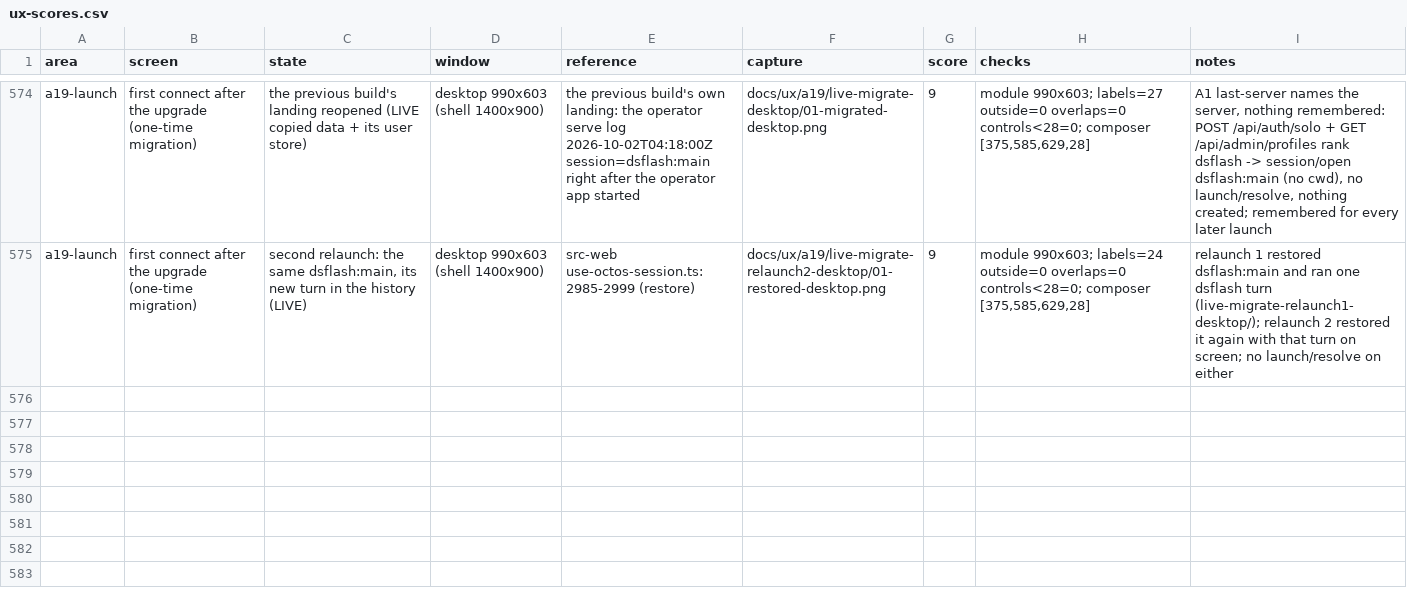
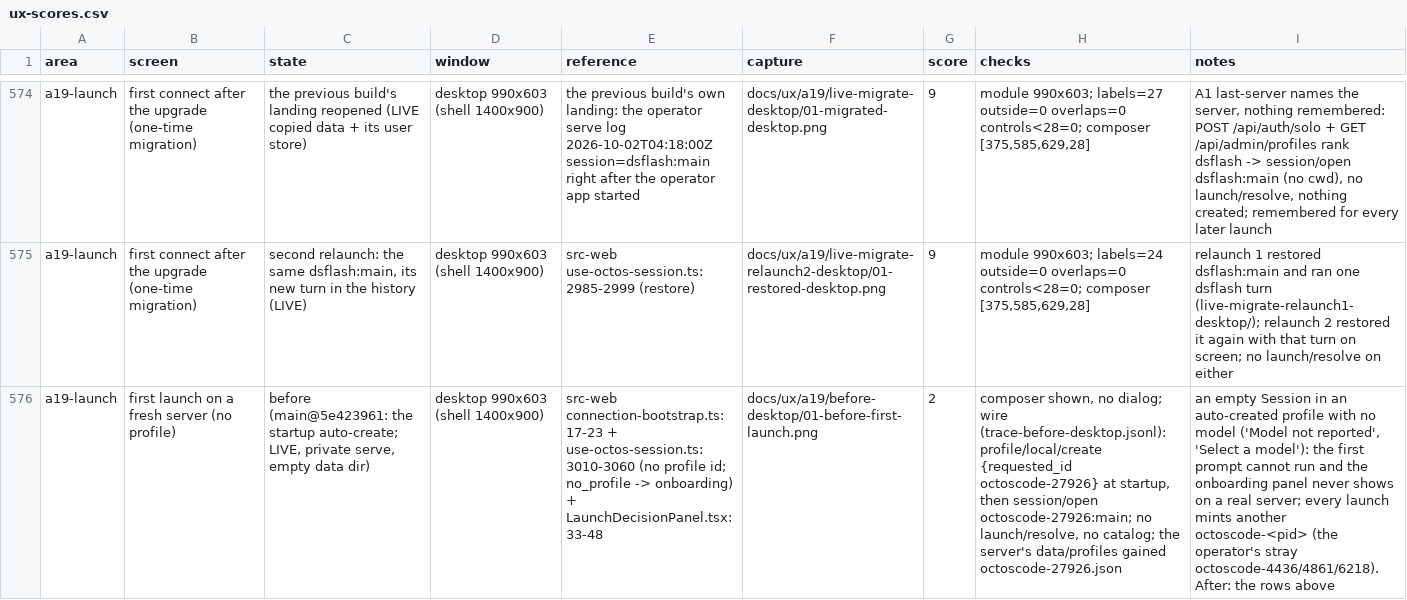
Before and after one commit to octos-org/octoscode-app, a CSV file: docs/ux-scores.csv, drawn as a sheet; only a part is shown, gaps mark what is left out; the diff names each change by its address in the sheet, - before the commit and + after, or states it on an @@ line.

```diff
--- a/docs/ux-scores.csv
+++ b/docs/ux-scores.csv
+row 576: a19-launch | first launch on a fresh server (no profile) | before (main@5e423961: the startup auto-create; LIVE, private serve, empty data dir) | desktop 990x603 (shell 1400x900) | src-web connection-bootstrap.ts:17-23 + use-octos-session.ts:3010-3060 (no profile id; no_profile -> onboarding) + LaunchDecisionPanel.tsx:33-48 | docs/ux/a19/before-desktop/01-before-first-launch.png | 2 | composer shown, no dialog; wire (trace-before-desktop.jsonl): profile/local/create {requested_id octoscode-27926} at startup, then session/open octoscode-27926:main; no launch/resolve, no catalog; the server's data/profiles gained octoscode-27926.json | an empty Session in an auto-created profile with no model ('Model not reported', 'Select a model'): the first prompt cannot run and the onboarding panel never shows on a real server; every launch mints another octoscode-<pid> (the operator's stray octoscode-4436/4861/6218). After: the rows above
```
Also changed, not shown: 3 other files.
